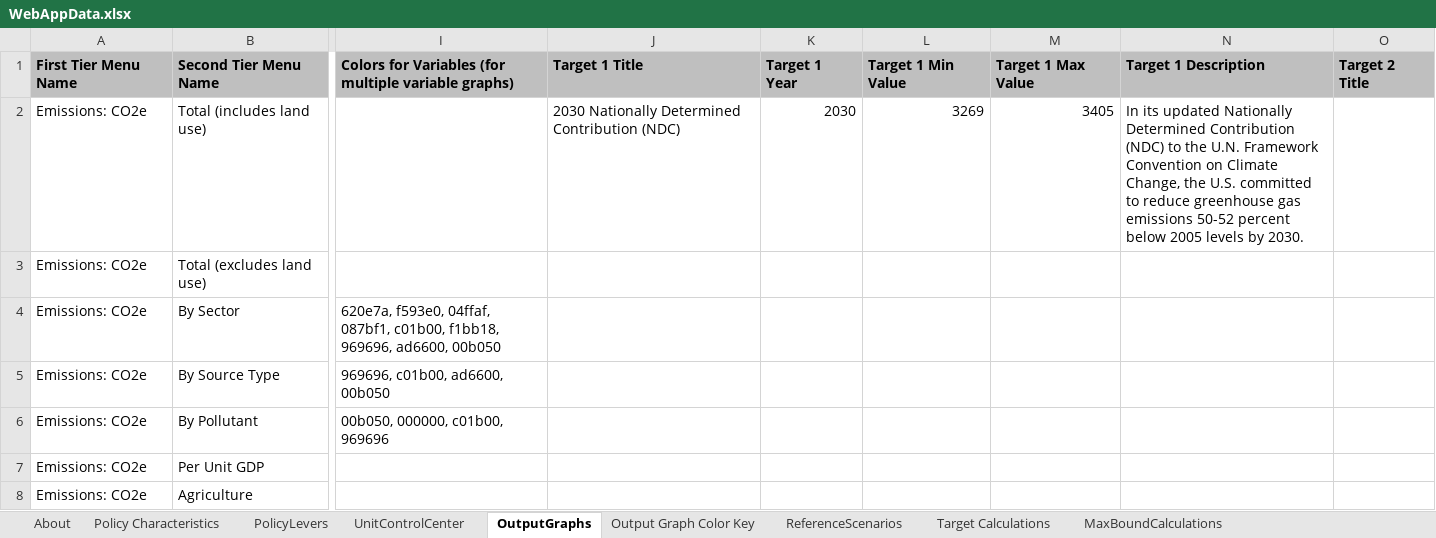
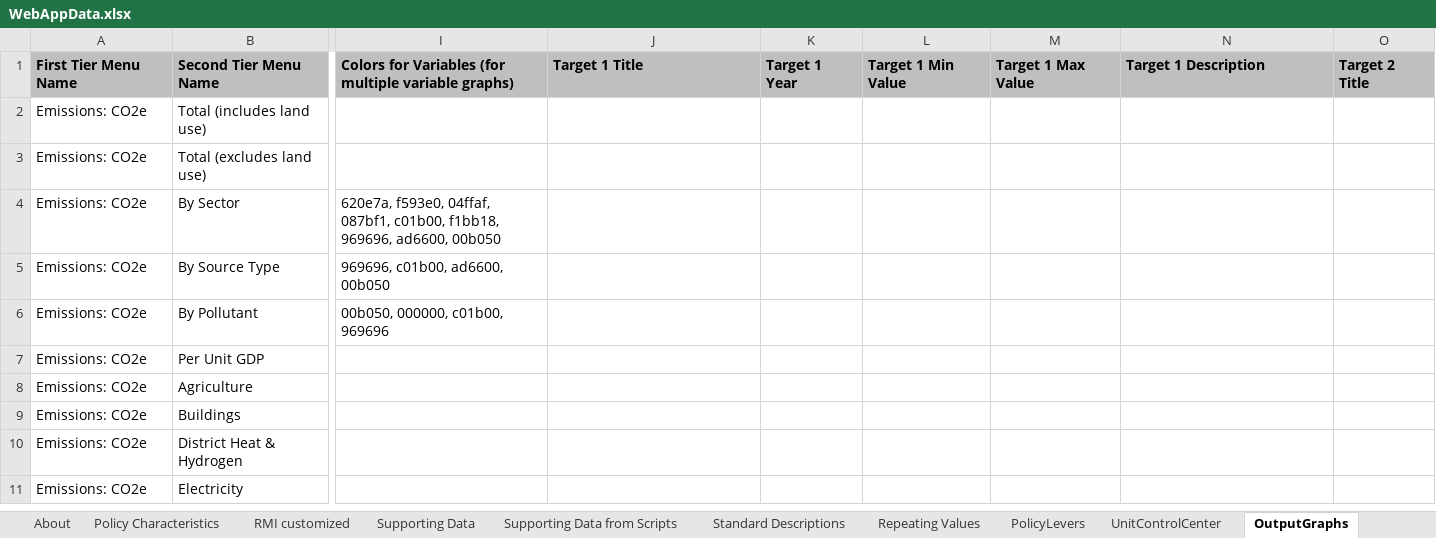
Before and after one commit to EnergyInnovation/eps-minnesota, an Excel workbook: WebAppData.xlsx, sheet OutputGraphs, drawn as a sheet; only a part is shown, gaps mark what is left out; the shorter side is filled out with more unchanged rows; values as stored, in another font and other column widths than the file's, no borders; conditional formats not drawn; the diff names each change by its address in the sheet, - before the commit and + after, or states it on an @@ line.

Commit message:
updated webapp data

```diff
--- a/WebAppData.xlsx (sheet OutputGraphs)
+++ b/WebAppData.xlsx (sheet OutputGraphs)
+sheet tab: RMI customized
+sheet tab: Supporting Data
+sheet tab: Supporting Data from Scripts
+sheet tab: Standard Descriptions
+sheet tab: Repeating Values
-J2: 2030 Nationally Determined Contribution (NDC)
+J2: (empty)
-K2: 2030
+K2: (empty)
-L2: 3269
+L2: (empty)
-M2: 3405
+M2: (empty)
-N2: In its updated Nationally Determined Contribution (NDC) to the U.N. Framework Convention on Climate Change, the U.S. committed to reduce greenhouse gas emissions 50-52 percent below 2005 levels by 2030.
+N2: (empty)
```
Also changed, not shown: sheet PolicyLevers, sheet About, sheet Policy Characteristics, sheet ReferenceScenarios.
